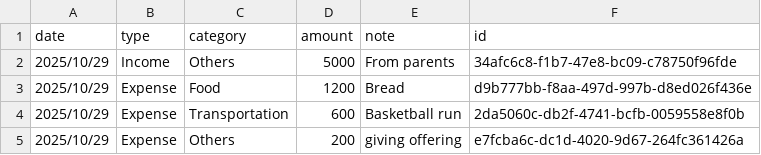
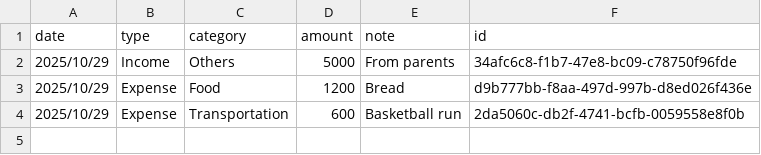
Before and after one commit to Dapo-jpeg/Finy-Finance-App, a CSV file: data/finance_data_v1.csv, drawn as a sheet.

```diff
--- a/data/finance_data_v1.csv
+++ b/data/finance_data_v1.csv
@@ -4,2 +4 @@ date,type,category,amount,note,id
 2025/10/29,Expense,Transportation,600,Basketball run,2da5060c-db2f-4741-bcfb-0059558e8f0b
-2025/10/29,Expense,Others,200,giving offering,e7fcba6c-dc1d-4020-9d67-264fc361426a
```
Also changed, not shown: 2 other files.
